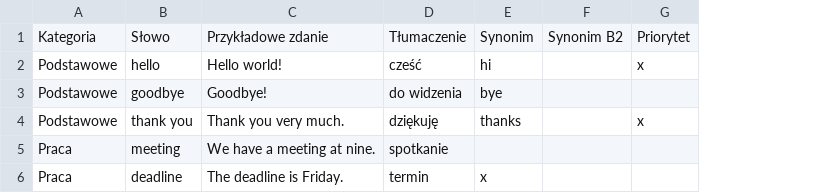
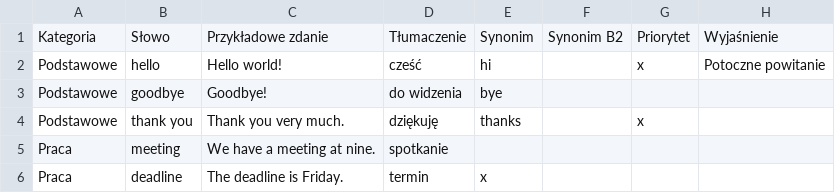
Before and after one commit to grinh/emieng, a CSV file: sample-data/przyklad.csv, drawn as a sheet; the diff names each change by its address in the sheet, - before the commit and + after, or states it on an @@ line.

```diff
--- a/sample-data/przyklad.csv
+++ b/sample-data/przyklad.csv
+column H, rows 1-2: Wyjaśnienie | Potoczne powitanie
```
Also changed, not shown: 18 other files.
